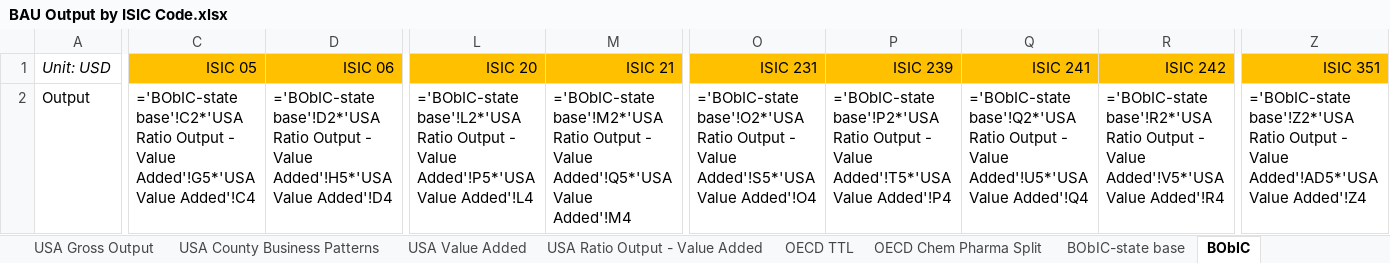
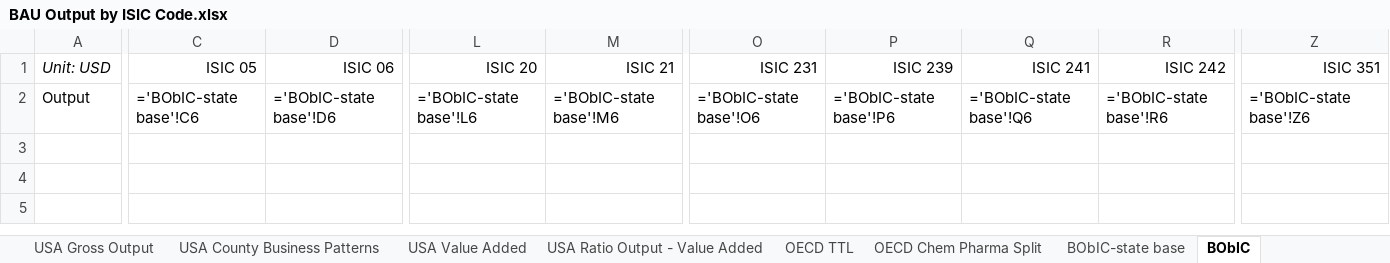
Before and after one commit to EnergyInnovation/eps-rhodeisland, an Excel workbook: InputData/io-model/BObIC/BAU Output by ISIC Code.xlsx, sheet BObIC, drawn as a sheet; only a part is shown, gaps mark what is left out; values as stored, in another font and other column widths than the file's, no borders; formulas without a stored value are shown as written; removed rows and columns are numbered as before the commit, all else as after; rows hold the shown columns only; the diff covers the shown part only; the diff names each change by its address in the sheet, - before the commit and + after, or states it on an @@ line.

```diff
--- a/InputData/io-model/BObIC/BAU Output by ISIC Code.xlsx (sheet BObIC)
+++ b/InputData/io-model/BObIC/BAU Output by ISIC Code.xlsx (sheet BObIC)
-C1:D1 fill: #FFC000
+C1:D1 fill: none
-L1:M1 fill: #FFC000
+L1:M1 fill: none
-O1:R1 fill: #FFC000
+O1:R1 fill: none
-Z1 fill: #FFC000
+Z1 fill: none
-row 2: Output | ='BObIC-state base'!C2*'USA Ratio Output - Value Added'!G5*'USA Value Added'!C4 | ='BObIC-state base'!D2*'USA Ratio Output - Value Added'!H5*'USA Value Added'!D4 | ='BObIC-state base'!L2*'USA Ratio Output - Value Added'!P5*'USA Value Added'!L4 | ='BObIC-state base'!M2*'USA Ratio Output - Value Added'!Q5*'USA Value Added'!M4 | ='BObIC-state base'!O2*'USA Ratio Output - Value Added'!S5*'USA Value Added'!O4 | ='BObIC-state base'!P2*'USA Ratio Output - Value Added'!T5*'USA Value Added'!P4 | ='BObIC-state base'!Q2*'USA Ratio Output - Value Added'!U5*'USA Value Added'!Q4 | ='BObIC-state base'!R2*'USA Ratio Output - Value Added'!V5*'USA Value Added'!R4 | ='BObIC-state base'!Z2*'USA Ratio Output - Value Added'!AD5*'USA Value Added'!Z4
+row 2: Output | ='BObIC-state base'!C6 | ='BObIC-state base'!D6 | ='BObIC-state base'!L6 | ='BObIC-state base'!M6 | ='BObIC-state base'!O6 | ='BObIC-state base'!P6 | ='BObIC-state base'!Q6 | ='BObIC-state base'!R6 | ='BObIC-state base'!Z6
```
Also changed, not shown: cell formats elsewhere in this sheet, sheet BObIC-state base, sheet USA Value Added, InputData/ctrl-settings/EoSEUwGDPiR/Elasticity of Sectoral Energy Use wrt Per Capita GDP in Recession.xlsx, InputData/elec/ARpUIiRC/Ann Ret per Unit Inc in Relative Cost.xlsx, 52 other files.
